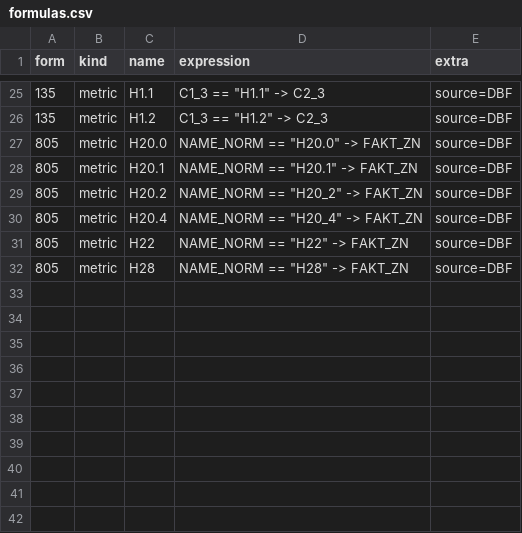
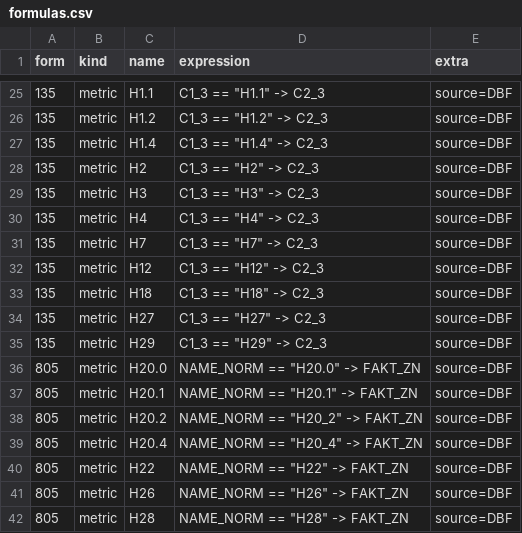
Before and after one commit to ForestTiger-GH/stratbox, a CSV file: src/stratbox/macrobanks/cbr_forms/models/formulas.csv, drawn as a sheet; only a part is shown, gaps mark what is left out.

Commit message:
Add 805 form

```diff
--- a/src/stratbox/macrobanks/cbr_forms/models/formulas.csv
+++ b/src/stratbox/macrobanks/cbr_forms/models/formulas.csv
@@ -26,2 +26,11 @@ form,kind,name,expression,extra
 135,metric,H1.2,"C1_3 == ""Н1.2"" -> C2_3",source=DBF
+135,metric,H1.4,"C1_3 == ""Н1.4"" -> C2_3",source=DBF
+135,metric,H2,"C1_3 == ""Н2"" -> C2_3",source=DBF
+135,metric,H3,"C1_3 == ""Н3"" -> C2_3",source=DBF
+135,metric,H4,"C1_3 == ""Н4"" -> C2_3",source=DBF
+135,metric,H7,"C1_3 == ""Н7"" -> C2_3",source=DBF
+135,metric,H12,"C1_3 == ""Н12"" -> C2_3",source=DBF
+135,metric,H18,"C1_3 == ""Н18"" -> C2_3",source=DBF
+135,metric,H27,"C1_3 == ""Н27"" -> C2_3",source=DBF
+135,metric,H29,"C1_3 == ""Н29"" -> C2_3",source=DBF
 805,metric,H20.0,"NAME_NORM == ""H20.0"" -> FAKT_ZN",source=DBF
@@ -31,2 +40,3 @@ form,kind,name,expression,extra
 805,metric,H22,"NAME_NORM == ""H22"" -> FAKT_ZN",source=DBF
+805,metric,H26,"NAME_NORM == ""H26"" -> FAKT_ZN",source=DBF
 805,metric,H28,"NAME_NORM == ""H28"" -> FAKT_ZN",source=DBF
```
Also changed, not shown: src/stratbox/registries/_resources/cbr_standart/cbr_standart.csv.
